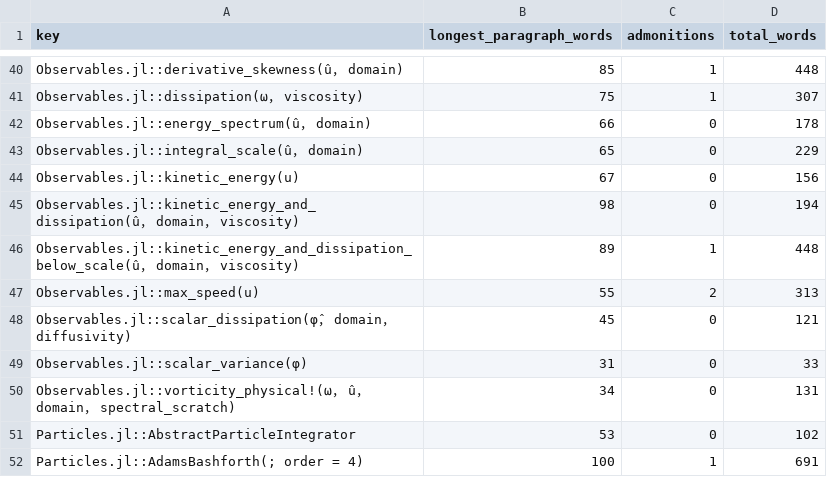
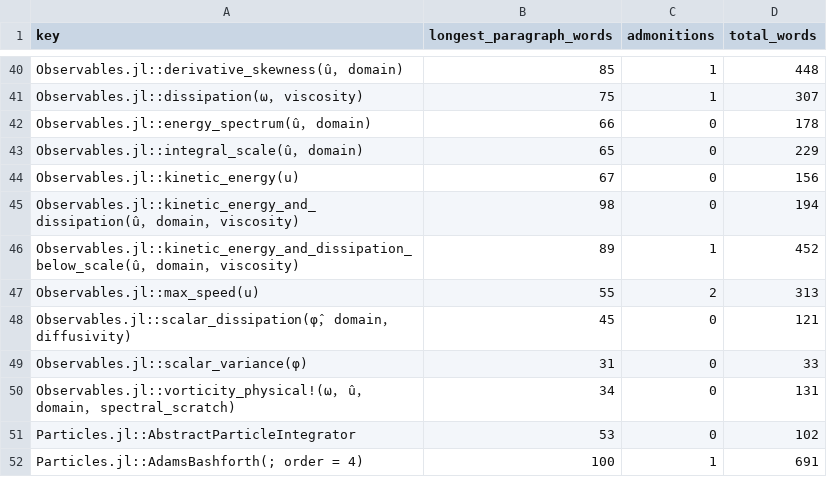
Before and after one commit to GrigorySarnitsky/GBGHomogeneousTurbulence.jl, a CSV file: docs/docstring_shape.csv, drawn as a sheet; only a part is shown, gaps mark what is left out.

```diff
--- a/docs/docstring_shape.csv
+++ b/docs/docstring_shape.csv
@@ -45,3 +45,3 @@ Observables.jl::kinetic_energy(u),67,0,156
 Observables.jl::kinetic_energy_and_dissipation(û， domain， viscosity),98,0,194
-Observables.jl::kinetic_energy_and_dissipation_below_scale(û， domain， viscosity),89,1,448
+Observables.jl::kinetic_energy_and_dissipation_below_scale(û， domain， viscosity),89,1,452
 Observables.jl::max_speed(u),55,2,313
```
Also changed, not shown: 4 other files.
